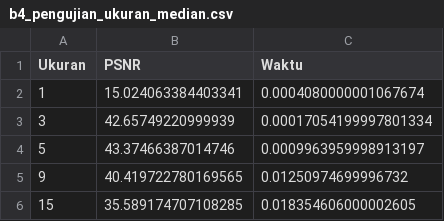
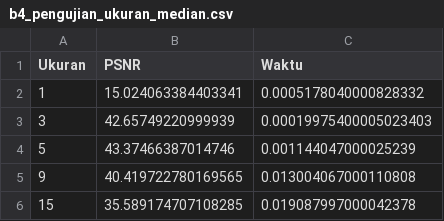
Before and after one commit to dimasramdani17/simuteh-2330511004, a CSV file: hasil/b4_pengujian_ukuran_median.csv, drawn as a sheet.

```diff
--- a/hasil/b4_pengujian_ukuran_median.csv
+++ b/hasil/b4_pengujian_ukuran_median.csv
@@ -1,6 +1,6 @@
 Ukuran,PSNR,Waktu
-1,15.024063384403341,0.0004080000001067674
-3,42.65749220999939,0.00017054199997801334
-5,43.37466387014746,0.0009963959998913197
-9,40.419722780169565,0.01250974699996732
-15,35.589174707108285,0.018354606000002605
+1,15.024063384403341,0.0005178040000828332
+3,42.65749220999939,0.00019975400005023403
+5,43.37466387014746,0.001144047000025239
+9,40.419722780169565,0.013004067000110808
+15,35.589174707108285,0.019087997000042378
```
Also changed, not shown: hasil/b4_tabel_penapis.csv, hasil/b5_evaluasi_40_citra.csv, 17 other files.
